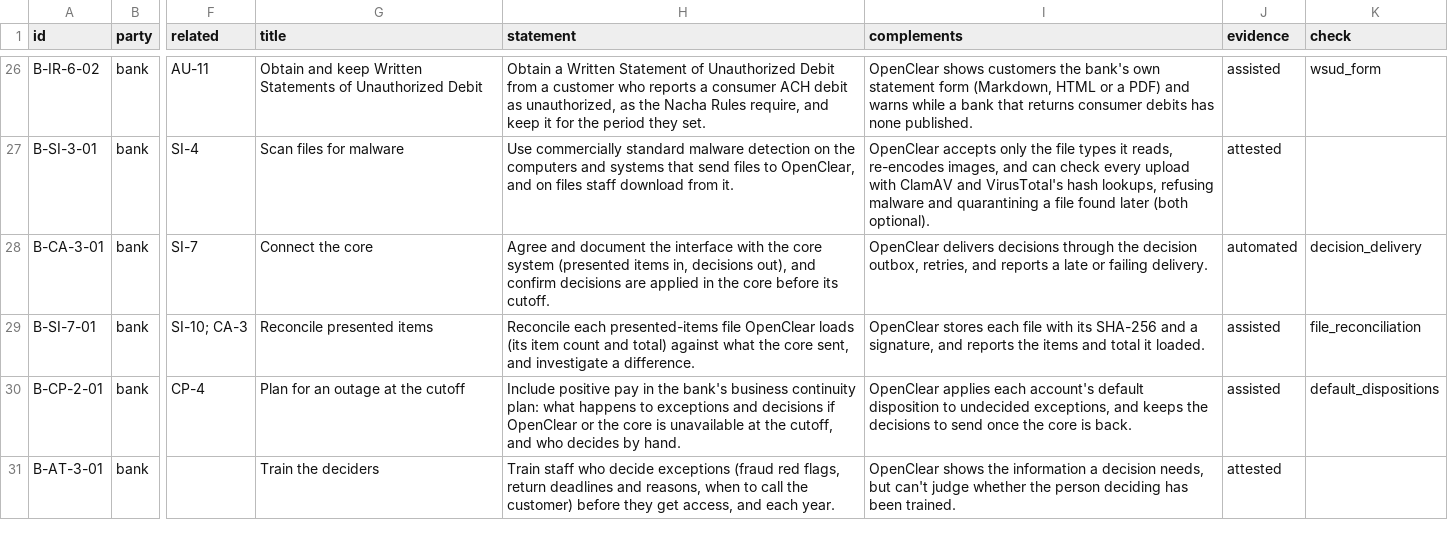
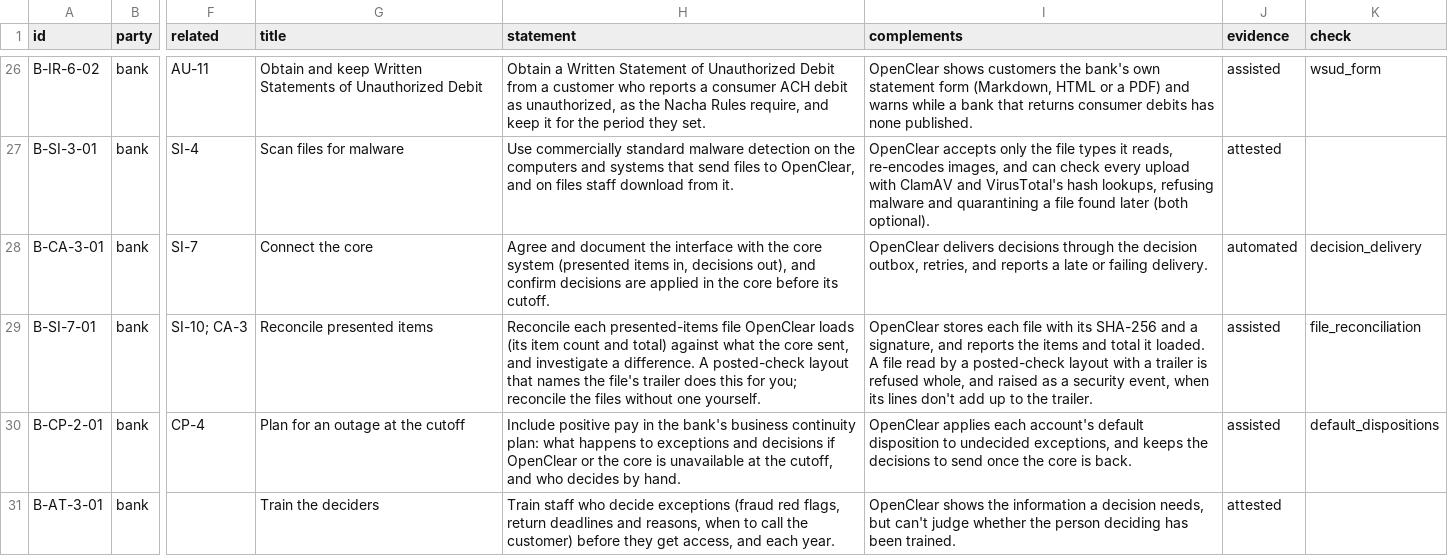
Before and after one commit to chaffed/OpenClear, a CSV file: docs/compliance/cuecs.csv, drawn as a sheet; only a part is shown, gaps mark what is left out; the diff names each change by its address in the sheet, - before the commit and + after, or states it on an @@ line.

```diff
--- a/docs/compliance/cuecs.csv
+++ b/docs/compliance/cuecs.csv
-H29 (statement): …a difference.
+H29 (statement): …a difference. A posted-check layout that names the file's trailer does this for you; reconcile the files without one yourself.
-I29 (complements): …it loaded.
+I29 (complements): …it loaded. A file read by a posted-check layout with a trailer is refused whole, and raised as a security event, when its lines don't add up to the trailer.
```
Also changed, not shown: 8 other files.
